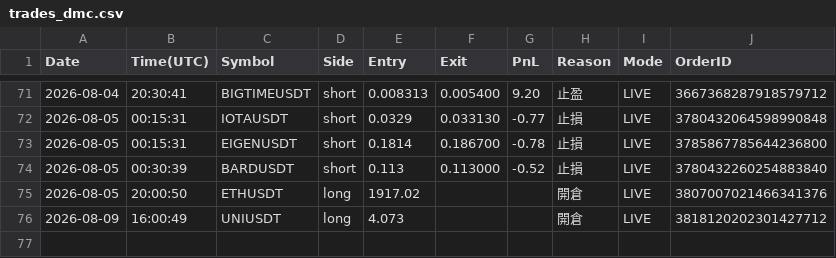
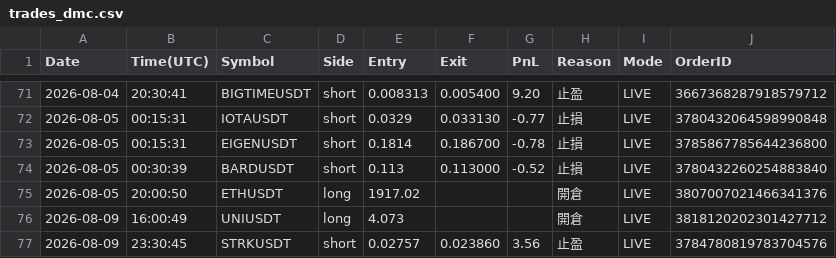
Before and after one commit to RobertChu1996/claude-tradingview-mcp-trading, a CSV file: trades_dmc.csv, drawn as a sheet; only a part is shown, gaps mark what is left out.

```diff
--- a/trades_dmc.csv
+++ b/trades_dmc.csv
@@ -76 +76,2 @@ Date,Time(UTC),Symbol,Side,Entry,Exit,PnL,Reason,Mode,OrderID
 2026-08-09,16:00:49,UNIUSDT,long,4.073,,,開倉,LIVE,3818120202301427712
+2026-08-09,23:30:45,STRKUSDT,short,0.02757,0.023860,3.56,止盈,LIVE,3784780819783704576
```
Also changed, not shown: 4 other files.
